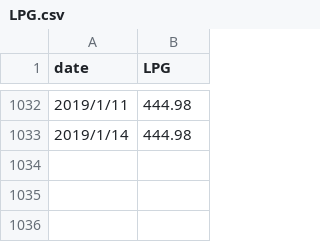
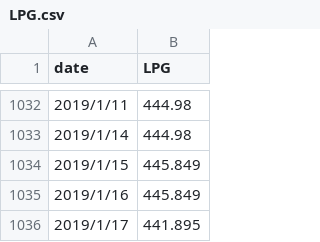
Before and after one commit to Yuan-Jie-1986/BackTestSystem, a CSV file: lib/data/supplement_db/LPG.csv, drawn as a sheet; only a part is shown, gaps mark what is left out.

```diff
--- a/lib/data/supplement_db/LPG.csv
+++ b/lib/data/supplement_db/LPG.csv
@@ -1033 +1033,4 @@ date,LPG
 2019/1/14,444.98
+2019/1/15,445.849
+2019/1/16,445.849
+2019/1/17,441.895
```
Also changed, not shown: lib/data/supplement_db/Gasoil10.csv, lib/data/supplement_db/MEG.csv, 6 other files.
